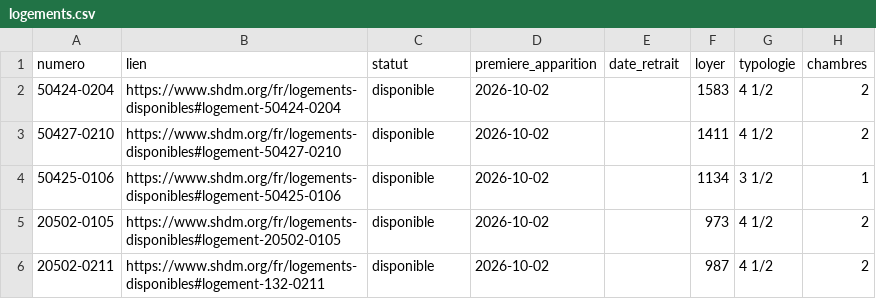
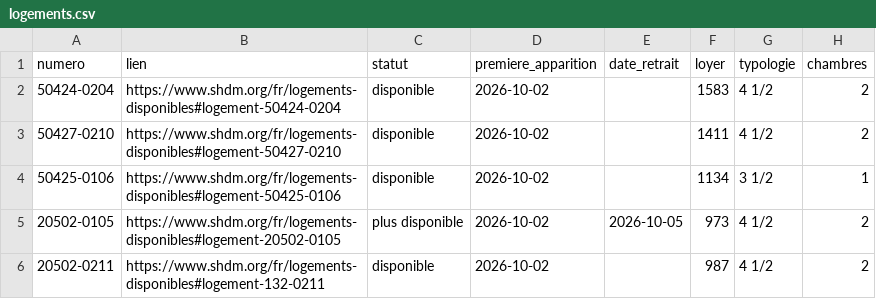
Before and after one commit to jennsen-spec/shdm-notifier, a CSV file: data/logements.csv, drawn as a sheet; only a part is shown; the diff names each change by its address in the sheet, - before the commit and + after, or states it on an @@ line.

```diff
--- a/data/logements.csv
+++ b/data/logements.csv
-C5 (statut): disponible
+C5 (statut): plus disponible
-E5 (date_retrait): (empty)
+E5 (date_retrait): 2026-10-05
```
Also changed, not shown: data/evenements.csv, 2 other files.
